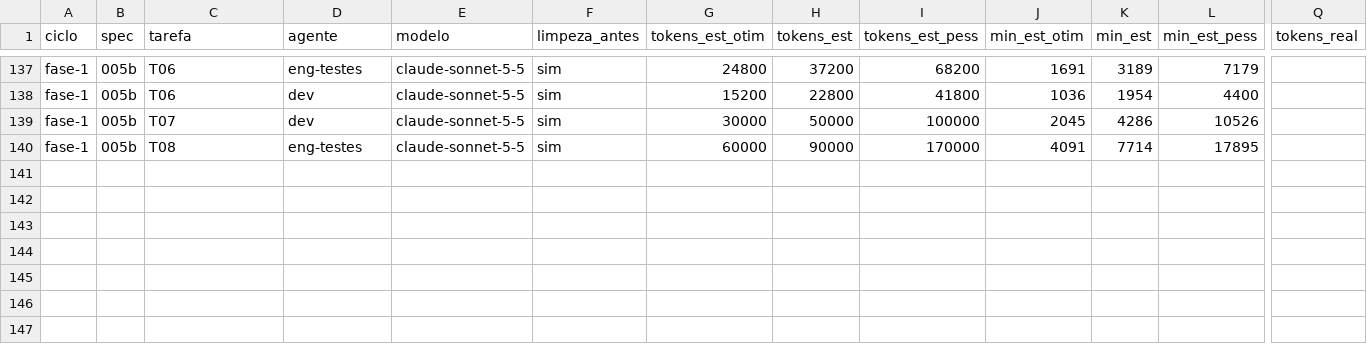
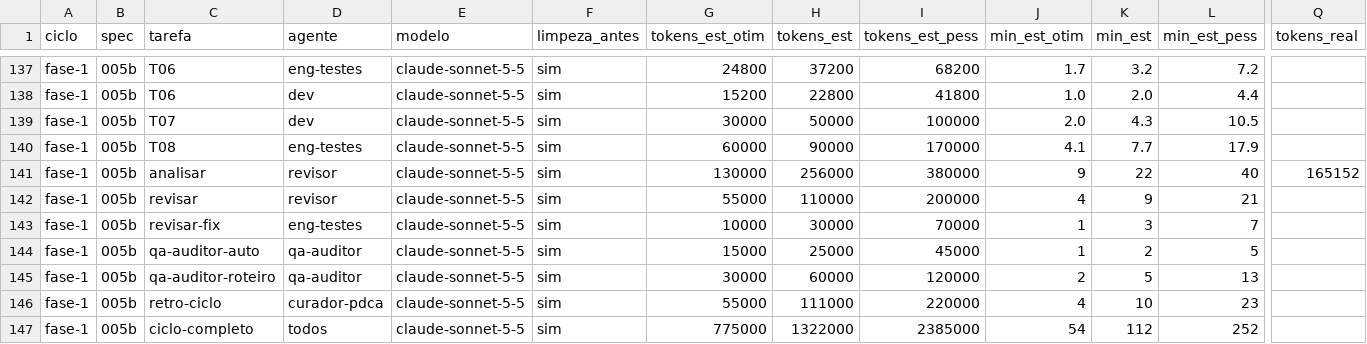
Before and after one commit to axmbo/sudoku-pwa, a CSV file: docs/process/metrics.csv, drawn as a sheet; only a part is shown, gaps mark what is left out; rows hold the shown columns only; the diff covers the shown part only; the diff names each change by its address in the sheet, - before the commit and + after, or states it on an @@ line.

```diff
--- a/docs/process/metrics.csv
+++ b/docs/process/metrics.csv
-J137 (min_est_otim): 1691
+J137 (min_est_otim): 1.7
-K137 (min_est): 3189
+K137 (min_est): 3.2
-L137 (min_est_pess): 7179
+L137 (min_est_pess): 7.2
-J138 (min_est_otim): 1036
+J138 (min_est_otim): 1.0
-K138 (min_est): 1954
+K138 (min_est): 2.0
-L138 (min_est_pess): 4400
+L138 (min_est_pess): 4.4
-J139 (min_est_otim): 2045
+J139 (min_est_otim): 2.0
-K139 (min_est): 4286
+K139 (min_est): 4.3
-L139 (min_est_pess): 10526
+L139 (min_est_pess): 10.5
-J140 (min_est_otim): 4091
+J140 (min_est_otim): 4.1
-K140 (min_est): 7714
+K140 (min_est): 7.7
-L140 (min_est_pess): 17895
+L140 (min_est_pess): 17.9
+row 141: fase-1 | 005b | analisar | revisor | claude-sonnet-5-5 | sim | 130000 | 256000 | 380000 | 9 | 22 | 40 | 165152
+row 142: fase-1 | 005b | revisar | revisor | claude-sonnet-5-5 | sim | 55000 | 110000 | 200000 | 4 | 9 | 21
+row 143: fase-1 | 005b | revisar-fix | eng-testes | claude-sonnet-5-5 | sim | 10000 | 30000 | 70000 | 1 | 3 | 7
+row 144: fase-1 | 005b | qa-auditor-auto | qa-auditor | claude-sonnet-5-5 | sim | 15000 | 25000 | 45000 | 1 | 2 | 5
+row 145: fase-1 | 005b | qa-auditor-roteiro | qa-auditor | claude-sonnet-5-5 | sim | 30000 | 60000 | 120000 | 2 | 5 | 13
+row 146: fase-1 | 005b | retro-ciclo | curador-pdca | claude-sonnet-5-5 | sim | 55000 | 111000 | 220000 | 4 | 10 | 23
+row 147: fase-1 | 005b | ciclo-completo | todos | claude-sonnet-5-5 | sim | 775000 | 1322000 | 2385000 | 54 | 112 | 252
```
Also changed, not shown: 32 edited cells elsewhere in this file, 4 other files.
